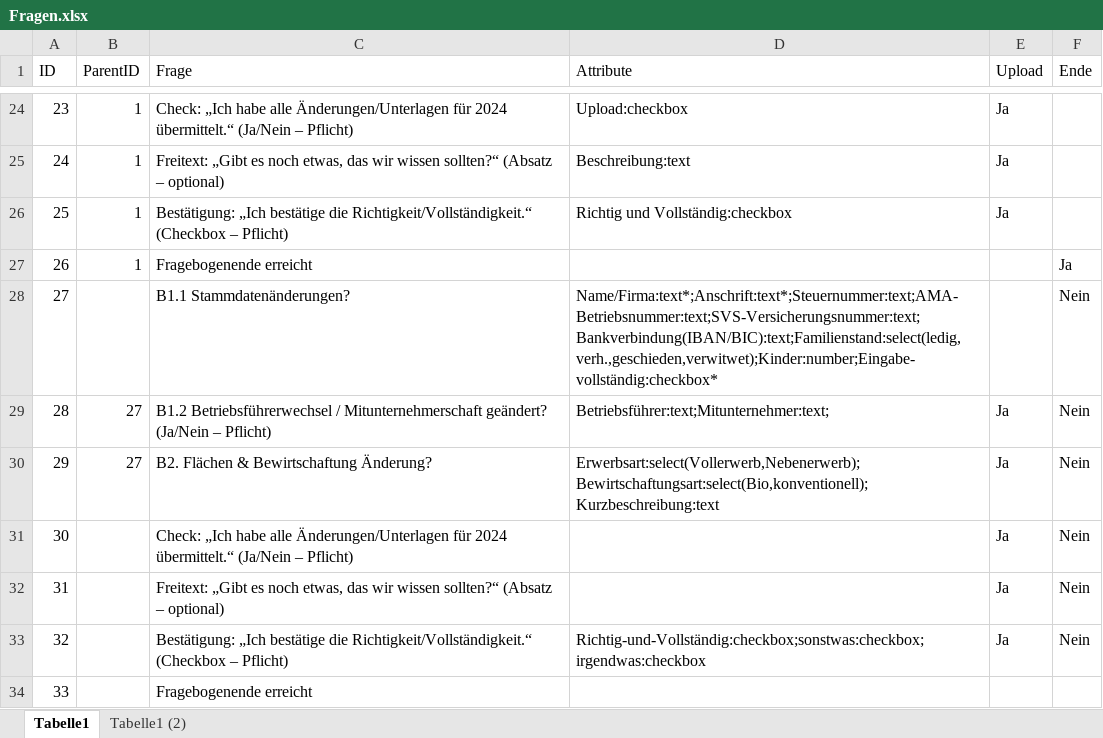
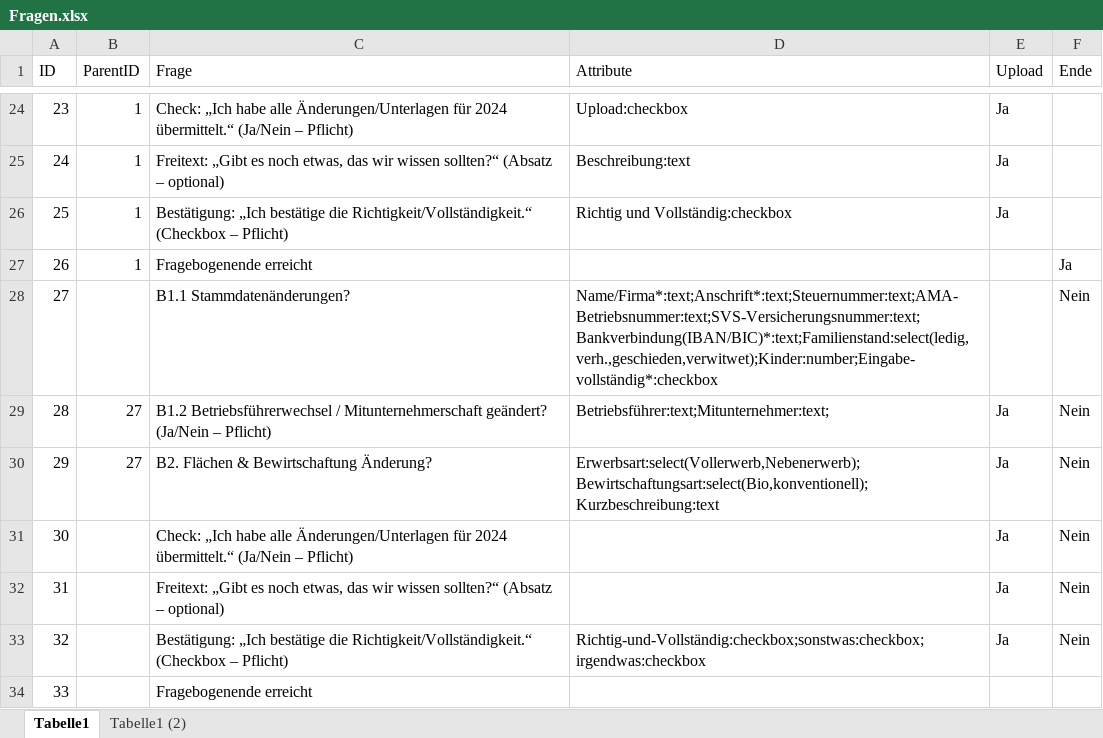
Before and after one commit to Geralf1960/formular4, an Excel workbook: Fragen.xlsx, sheet Tabelle1, drawn as a sheet; only a part is shown, gaps mark what is left out; values as stored, in another font and other column widths than the file's, no borders; the diff names each change by its address in the sheet, - before the commit and + after, or states it on an @@ line.

Commit message:
Add files via upload

```diff
--- a/Fragen.xlsx (sheet Tabelle1)
+++ b/Fragen.xlsx (sheet Tabelle1)
-D28 (Attribute): Name/Firma:text*;Anschrift:text*;Steuernummer:text;AMA-Betriebsnummer:text;SVS-Versicherungsnummer:text;Bankverbindung(IBAN/BIC):text;Familienstand:select(ledig,verh.,geschieden,verwitwet);Kinder:number;Eingabe-vollständig:checkbox*
+D28 (Attribute): Name/Firma*:text;Anschrift*:text;Steuernummer:text;AMA-Betriebsnummer:text;SVS-Versicherungsnummer:text;Bankverbindung(IBAN/BIC)*:text;Familienstand:select(ledig,verh.,geschieden,verwitwet);Kinder:number;Eingabe-vollständig*:checkbox
```
